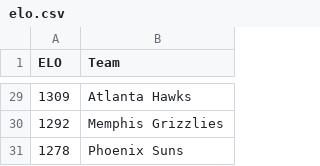
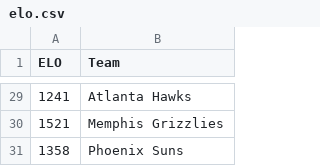
Before and after one commit to mfrechtling/cFace, a CSV file: data/nba/elo.csv, drawn as a sheet; only a part is shown, gaps mark what is left out; the diff covers the shown part only.

```diff
--- a/data/nba/elo.csv
+++ b/data/nba/elo.csv
@@ -29,3 +29,3 @@ ELO, Team
-1309,Atlanta Hawks
-1292,Memphis Grizzlies
-1278,Phoenix Suns
+1241,Atlanta Hawks
+1521,Memphis Grizzlies
+1358,Phoenix Suns
```
Also changed, not shown: 2 added rows, 2 removed rows and 25 edited cells elsewhere in this file, data/nba/raw_scores.csv, data/nba/scores.csv, 2 other files.
